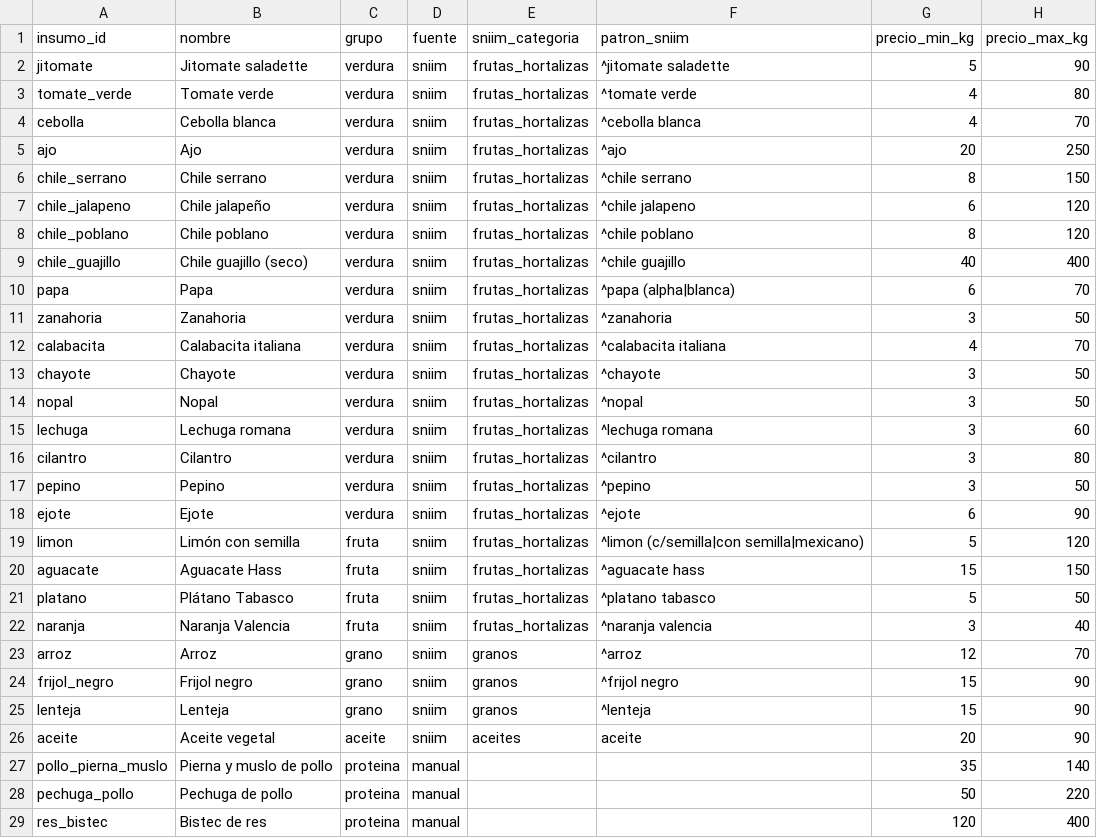
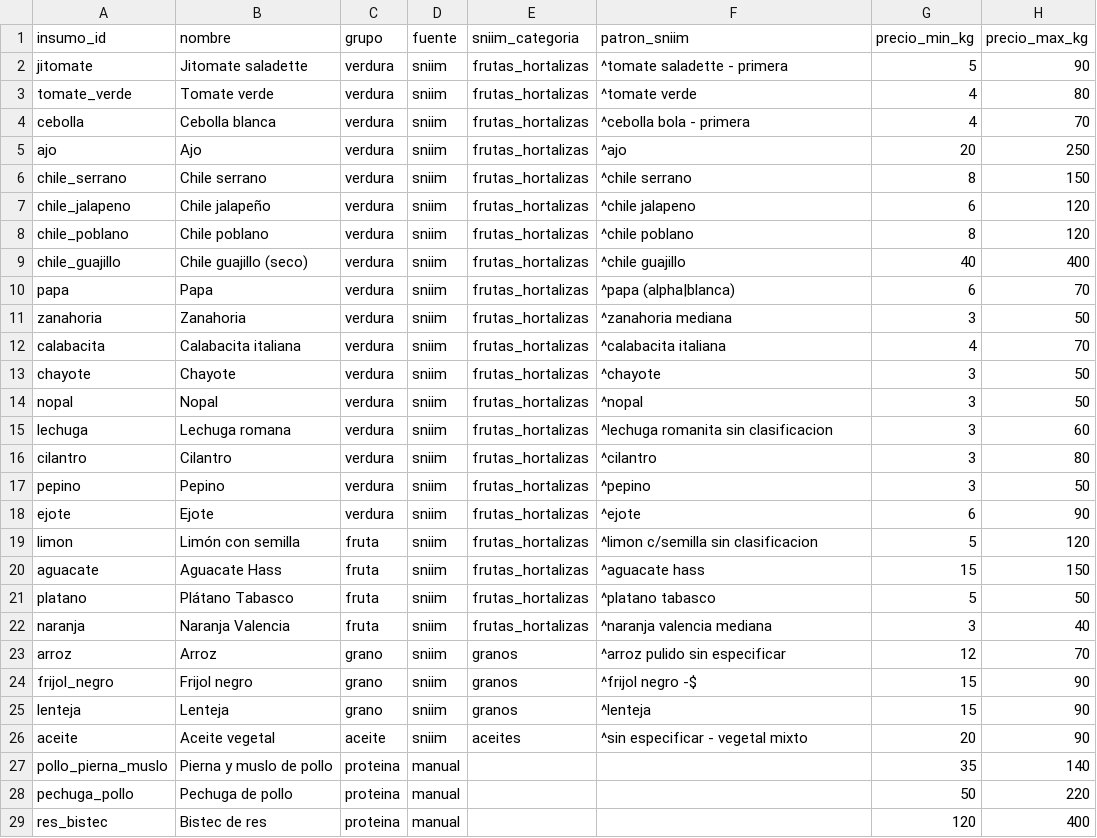
Before and after one commit to lulugtz11/Optimizador-de-precios-, a CSV file: config/insumos.csv, drawn as a sheet; only a part is shown.

```diff
--- a/config/insumos.csv
+++ b/config/insumos.csv
@@ -1,5 +1,5 @@
 insumo_id,nombre,grupo,fuente,sniim_categoria,patron_sniim,precio_min_kg,precio_max_kg
-jitomate,Jitomate saladette,verdura,sniim,frutas_hortalizas,^jitomate saladette,5,90
+jitomate,Jitomate saladette,verdura,sniim,frutas_hortalizas,^tomate saladette - primera,5,90
 tomate_verde,Tomate verde,verdura,sniim,frutas_hortalizas,^tomate verde,4,80
-cebolla,Cebolla blanca,verdura,sniim,frutas_hortalizas,^cebolla blanca,4,70
+cebolla,Cebolla blanca,verdura,sniim,frutas_hortalizas,^cebolla bola - primera,4,70
 ajo,Ajo,verdura,sniim,frutas_hortalizas,^ajo,20,250
@@ -10,3 +10,3 @@ chile_guajillo,Chile guajillo (seco),verdura,sniim,frutas_hortalizas,^chile guaj
 papa,Papa,verdura,sniim,frutas_hortalizas,^papa (alpha|blanca),6,70
-zanahoria,Zanahoria,verdura,sniim,frutas_hortalizas,^zanahoria,3,50
+zanahoria,Zanahoria,verdura,sniim,frutas_hortalizas,^zanahoria mediana,3,50
 calabacita,Calabacita italiana,verdura,sniim,frutas_hortalizas,^calabacita italiana,4,70
@@ -14,3 +14,3 @@ chayote,Chayote,verdura,sniim,frutas_hortalizas,^chayote,3,50
 nopal,Nopal,verdura,sniim,frutas_hortalizas,^nopal,3,50
-lechuga,Lechuga romana,verdura,sniim,frutas_hortalizas,^lechuga romana,3,60
+lechuga,Lechuga romana,verdura,sniim,frutas_hortalizas,^lechuga romanita sin clasificacion,3,60
 cilantro,Cilantro,verdura,sniim,frutas_hortalizas,^cilantro,3,80
@@ -18,10 +18,10 @@ pepino,Pepino,verdura,sniim,frutas_hortalizas,^pepino,3,50
 ejote,Ejote,verdura,sniim,frutas_hortalizas,^ejote,6,90
-limon,Limón con semilla,fruta,sniim,frutas_hortalizas,^limon (c/semilla|con semilla|mexicano),5,120
+limon,Limón con semilla,fruta,sniim,frutas_hortalizas,^limon c/semilla sin clasificacion,5,120
 aguacate,Aguacate Hass,fruta,sniim,frutas_hortalizas,^aguacate hass,15,150
 platano,Plátano Tabasco,fruta,sniim,frutas_hortalizas,^platano tabasco,5,50
-naranja,Naranja Valencia,fruta,sniim,frutas_hortalizas,^naranja valencia,3,40
-arroz,Arroz,grano,sniim,granos,^arroz,12,70
-frijol_negro,Frijol negro,grano,sniim,granos,^frijol negro,15,90
+naranja,Naranja Valencia,fruta,sniim,frutas_hortalizas,^naranja valencia mediana,3,40
+arroz,Arroz,grano,sniim,granos,^arroz pulido sin especificar,12,70
+frijol_negro,Frijol negro,grano,sniim,granos,^frijol negro -$,15,90
 lenteja,Lenteja,grano,sniim,granos,^lenteja,15,90
-aceite,Aceite vegetal,aceite,sniim,aceites,aceite,20,90
+aceite,Aceite vegetal,aceite,sniim,aceites,^sin especificar - vegetal mixto,20,90
 pollo_pierna_muslo,Pierna y muslo de pollo,proteina,manual,,,35,140
```
